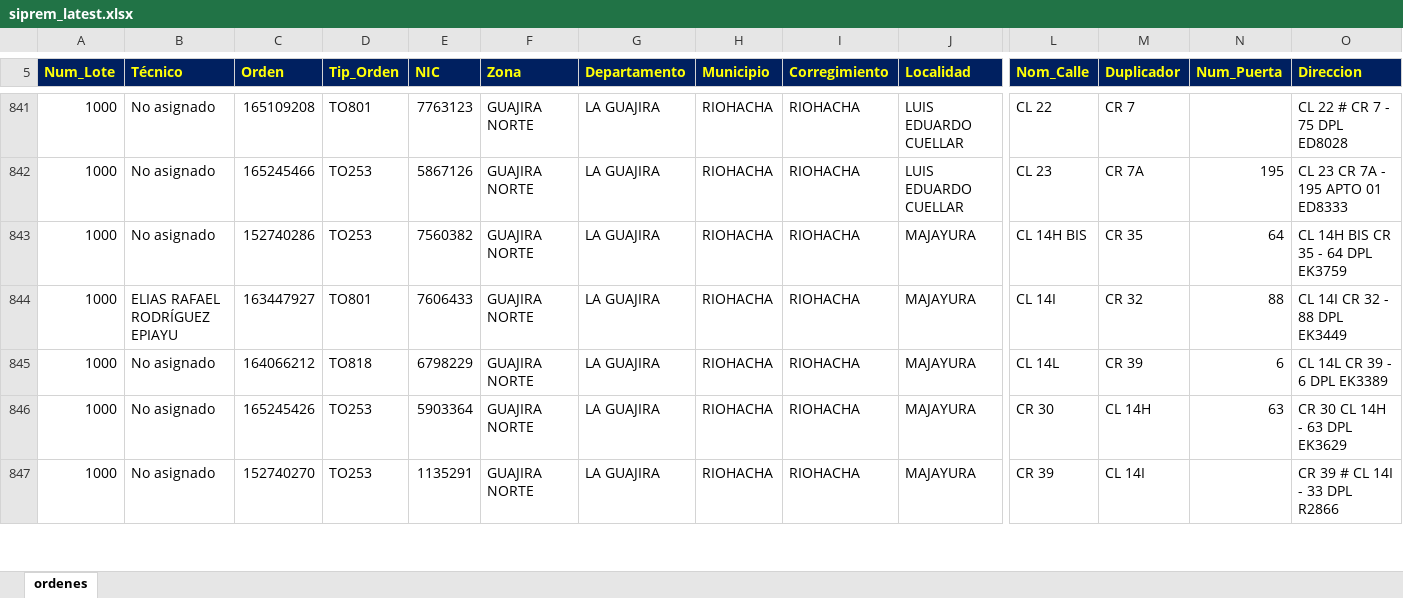
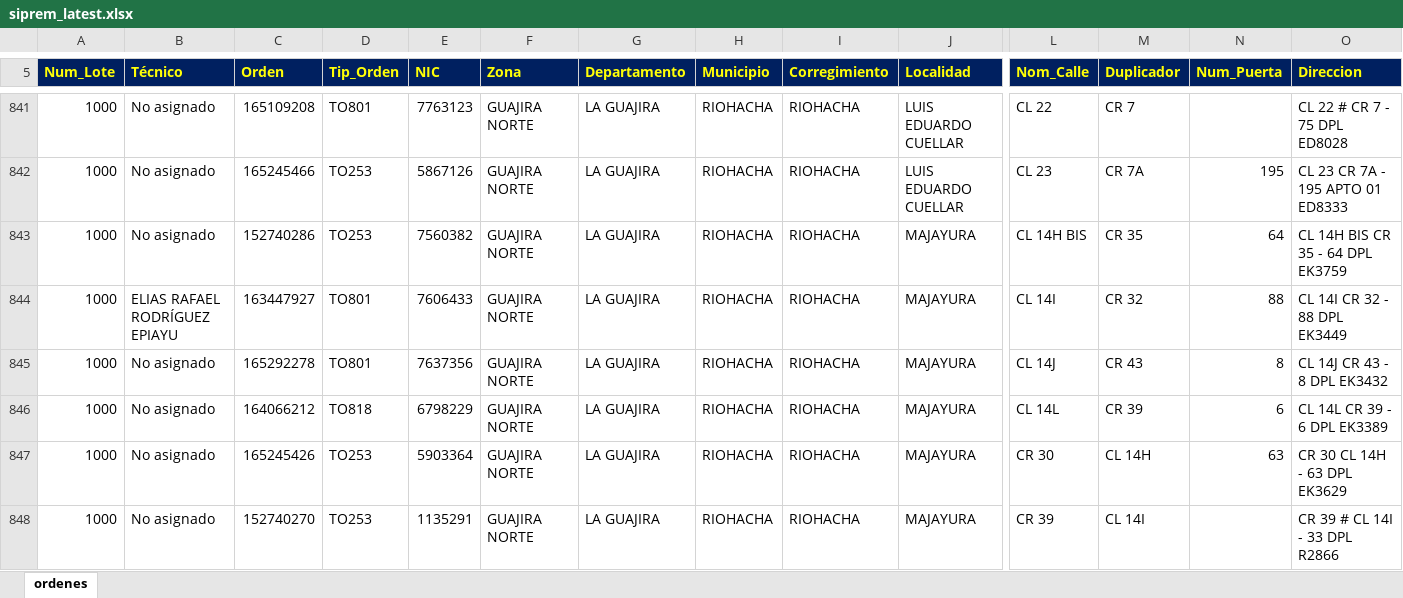
Before and after one commit to vikano27-debug/Dashboard_ING_VOA_Guajira, an Excel workbook: siprem_latest.xlsx, sheet ordenes, drawn as a sheet; only a part is shown, gaps mark what is left out; values as stored, in another font and other column widths than the file's, no borders; rows hold the shown columns only; the diff covers the shown part only; the diff names each change by its address in the sheet, - before the commit and + after, or states it on an @@ line.

Commit message:
Actualizacion automatica SIPREM y Casuistica GUAJIRA

```diff
--- a/siprem_latest.xlsx (sheet ordenes)
+++ b/siprem_latest.xlsx (sheet ordenes)
+row 845: 1000 | No asignado | 165292278 | TO801 | 7637356 | GUAJIRA NORTE | LA GUAJIRA | RIOHACHA | RIOHACHA | MAJAYURA | CL 14J | CR 43 | 8 | CL 14J CR 43 - 8 DPL EK3432
```
Also changed, not shown: 19 added rows, 14 removed rows and 10 edited cells elsewhere in this sheet.
